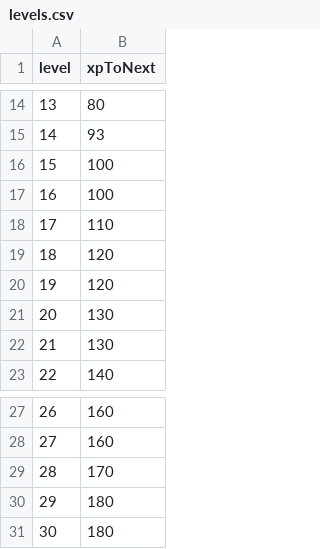
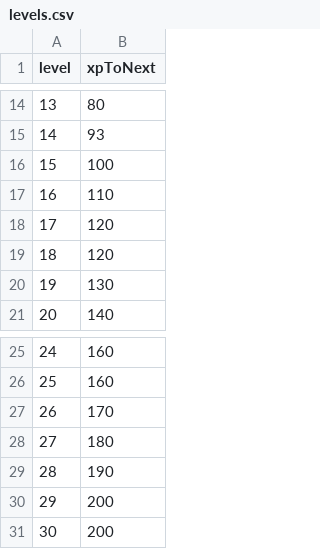
Before and after one commit to sojumanjan/Loose_Turrets, a CSV file: Assets/Data/levels.csv, drawn as a sheet; only a part is shown, gaps mark what is left out; removed rows and columns are numbered as before the commit, all else as after; the diff names each change by its address in the sheet, - before the commit and + after, or states it on an @@ line.

```diff
--- a/Assets/Data/levels.csv
+++ b/Assets/Data/levels.csv
-row 17: 16 | 100
@@ column A (level) renumbered between rows 17 and 29 @@
-row 21: 20 | 130
-B29 (xpToNext): 180
+B29 (xpToNext): 190
+row 30: 29 | 200
+row 31: 30 | 200
```
Also changed, not shown: 8 other files.
